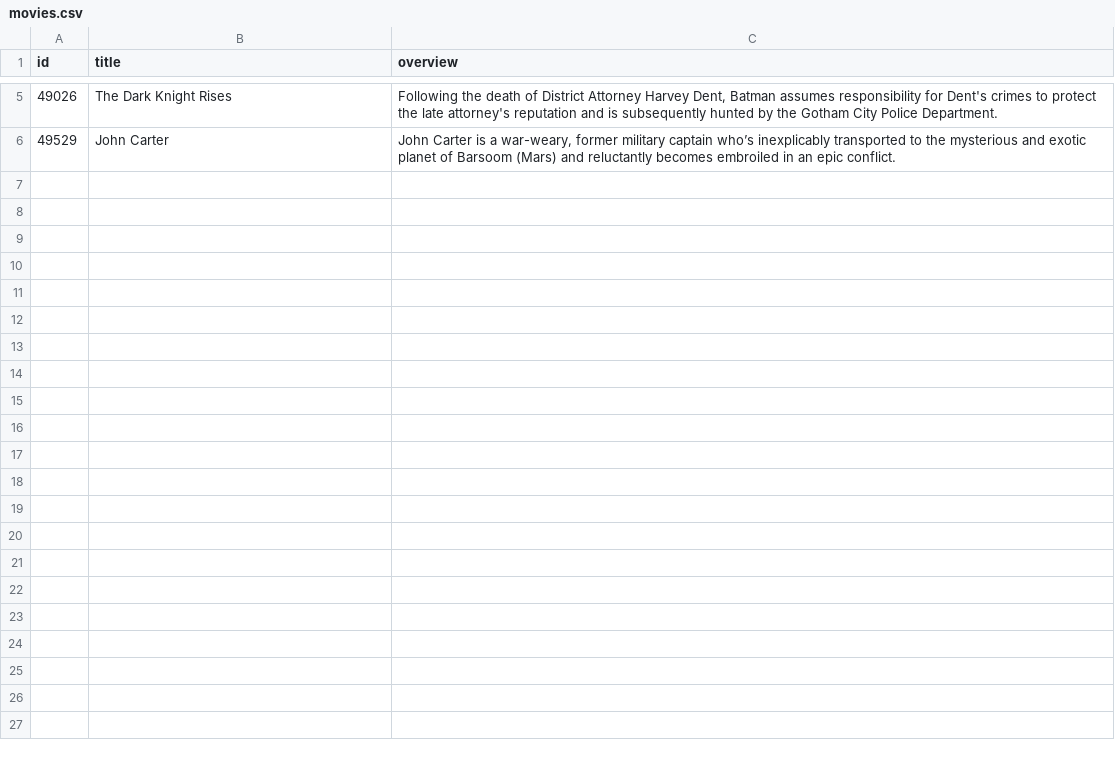
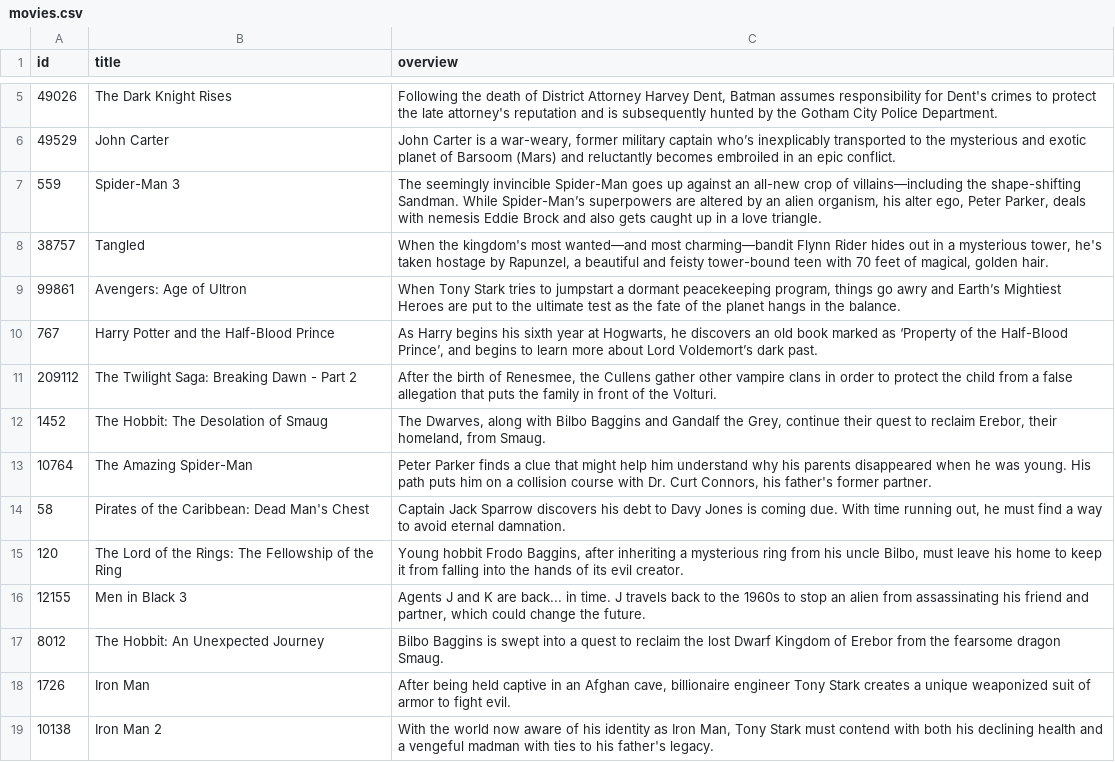
Before and after one commit to adillaads/movie-recommendation, a CSV file: movies.csv, drawn as a sheet; only a part is shown, gaps mark what is left out; the diff covers the shown part only.

Commit message:
Update movies.csv

```diff
--- a/movies.csv
+++ b/movies.csv
@@ -6 +6,14 @@ id,title,overview
 49529,John Carter,"John Carter is a war-weary, former military captain who’s inexplicably transported to the mysterious and exotic planet of Barsoom (Mars) and reluctantly becomes embroiled in an epic conflict."
+559,Spider-Man 3,"The seemingly invincible Spider-Man goes up against an all-new crop of villains—including the shape-shifting Sandman. While Spider-Man’s superpowers are altered by an alien organism, his alter ego, Peter Parker, deals with nemesis Eddie Brock and also gets caught up in a love triangle."
+38757,Tangled,"When the kingdom's most wanted—and most charming—bandit Flynn Rider hides out in a mysterious tower, he's taken hostage by Rapunzel, a beautiful and feisty tower-bound teen with 70 feet of magical, golden hair."
+99861,Avengers: Age of Ultron,"When Tony Stark tries to jumpstart a dormant peacekeeping program, things go awry and Earth’s Mightiest Heroes are put to the ultimate test as the fate of the planet hangs in the balance."
+767,Harry Potter and the Half-Blood Prince,"As Harry begins his sixth year at Hogwarts, he discovers an old book marked as ‘Property of the Half-Blood Prince’, and begins to learn more about Lord Voldemort’s dark past."
+209112,The Twilight Saga: Breaking Dawn - Part 2,"After the birth of Renesmee, the Cullens gather other vampire clans in order to protect the child from a false allegation that puts the family in front of the Volturi."
+1452,The Hobbit: The Desolation of Smaug,"The Dwarves, along with Bilbo Baggins and Gandalf the Grey, continue their quest to reclaim Erebor, their homeland, from Smaug."
+10764,The Amazing Spider-Man,"Peter Parker finds a clue that might help him understand why his parents disappeared when he was young. His path puts him on a collision course with Dr. Curt Connors, his father's former partner."
+58,Pirates of the Caribbean: Dead Man's Chest,"Captain Jack Sparrow discovers his debt to Davy Jones is coming due. With time running out, he must find a way to avoid eternal damnation."
+120,The Lord of the Rings: The Fellowship of the Ring,"Young hobbit Frodo Baggins, after inheriting a mysterious ring from his uncle Bilbo, must leave his home to keep it from falling into the hands of its evil creator."
+12155,Men in Black 3,"Agents J and K are back... in time. J travels back to the 1960s to stop an alien from assassinating his friend and partner, which could change the future."
+8012,The Hobbit: An Unexpected Journey,"Bilbo Baggins is swept into a quest to reclaim the lost Dwarf Kingdom of Erebor from the fearsome dragon Smaug."
+1726,Iron Man,"After being held captive in an Afghan cave, billionaire engineer Tony Stark creates a unique weaponized suit of armor to fight evil."
+10138,Iron Man 2,"With the world now aware of his identity as Iron Man, Tony Stark must contend with both his declining health and a vengeful madman with ties to his father's legacy."
```
Also changed, not shown: 13 added rows elsewhere in this file.
